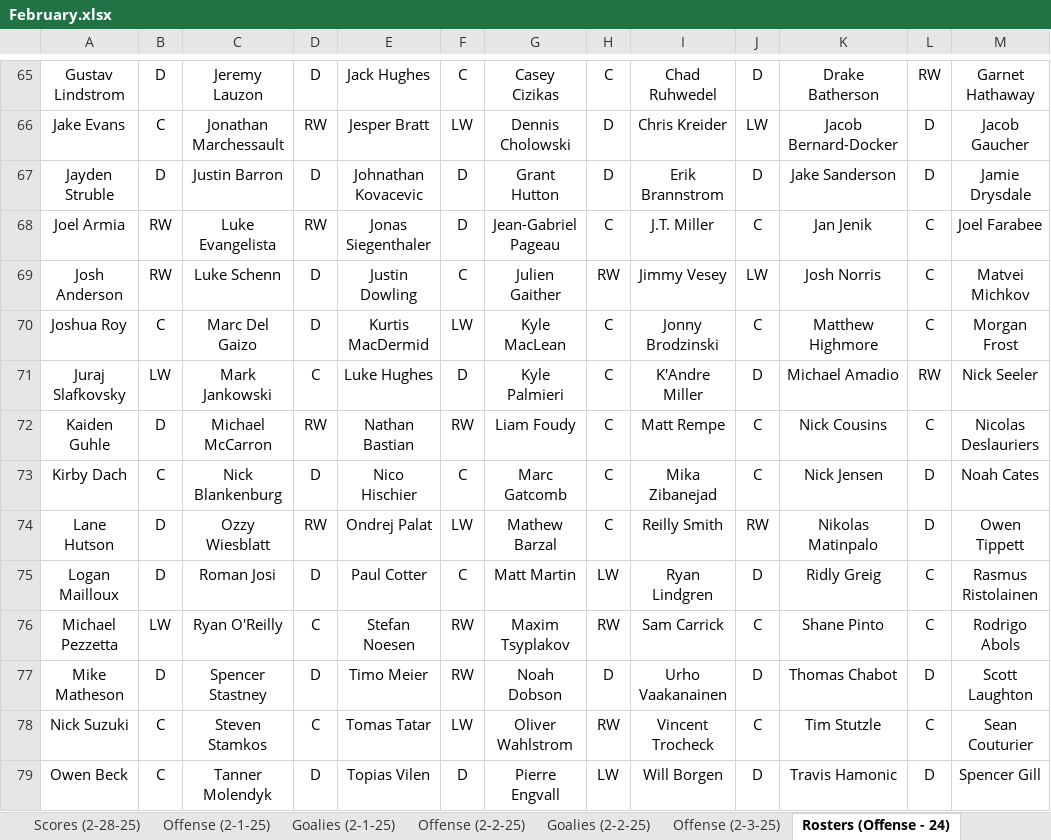
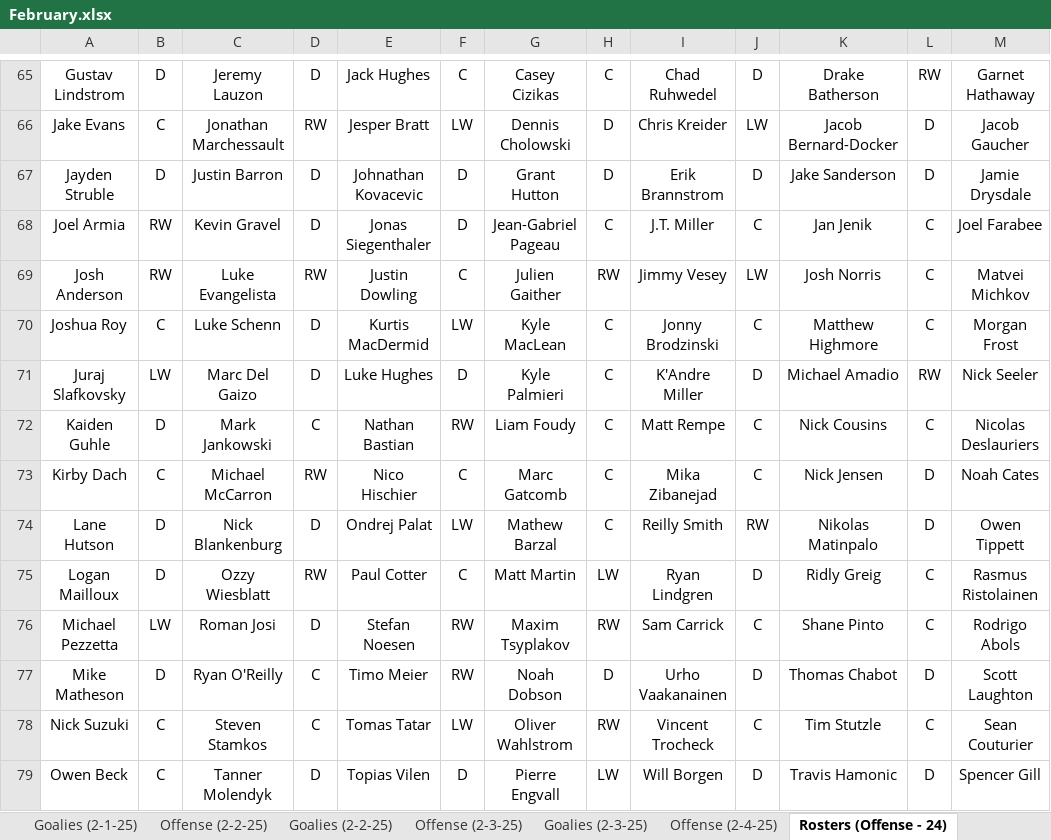
Before and after one commit to cmwrite/NHLStats, an Excel workbook: 2024_2025/BoxScores/February.xlsx, sheet Rosters (Offense - 24), drawn as a sheet; only a part is shown, gaps mark what is left out; values as stored, in another font and other column widths than the file's, no borders; the diff names each change by its address in the sheet, - before the commit and + after, or states it on an @@ line.

```diff
--- a/2024_2025/BoxScores/February.xlsx (sheet Rosters (Offense - 24))
+++ b/2024_2025/BoxScores/February.xlsx (sheet Rosters (Offense - 24))
-C68: Luke Evangelista
+C68: Kevin Gravel
-D68: RW
+D68: D
-C69: Luke Schenn
+C69: Luke Evangelista
-D69: D
+D69: RW
-C70: Marc Del Gaizo
+C70: Luke Schenn
-C71: Mark Jankowski
+C71: Marc Del Gaizo
-D71: C
+D71: D
-C72: Michael McCarron
+C72: Mark Jankowski
-D72: RW
+D72: C
-C73: Nick Blankenburg
+C73: Michael McCarron
-D73: D
+D73: RW
-C74: Ozzy Wiesblatt
+C74: Nick Blankenburg
-D74: RW
+D74: D
-C75: Roman Josi
+C75: Ozzy Wiesblatt
-D75: D
+D75: RW
-C76: Ryan O'Reilly
+C76: Roman Josi
-D76: C
+D76: D
-C77: Spencer Stastney
+C77: Ryan O'Reilly
-D77: D
+D77: C
```
Also changed, not shown: sheet Offense (2-3-25), sheet Goalies (2-3-25), sheet Scores (2-3-25), other sheet tabs, 1 other file.
